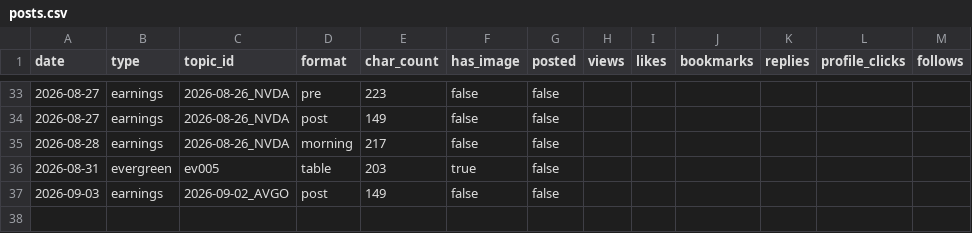
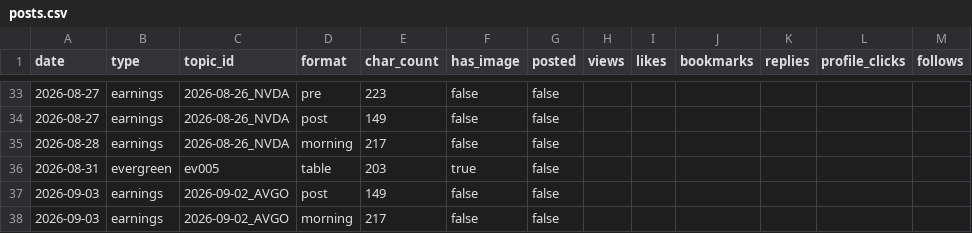
Before and after one commit to sbaseball82-art/asset-tracker, a CSV file: logs/posts.csv, drawn as a sheet; only a part is shown, gaps mark what is left out; the diff names each change by its address in the sheet, - before the commit and + after, or states it on an @@ line.

```diff
--- a/logs/posts.csv
+++ b/logs/posts.csv
+row 38: 2026-09-03 | earnings | 2026-09-02_AVGO | morning | 217 | false | false
```
Also changed, not shown: 2 other files.
